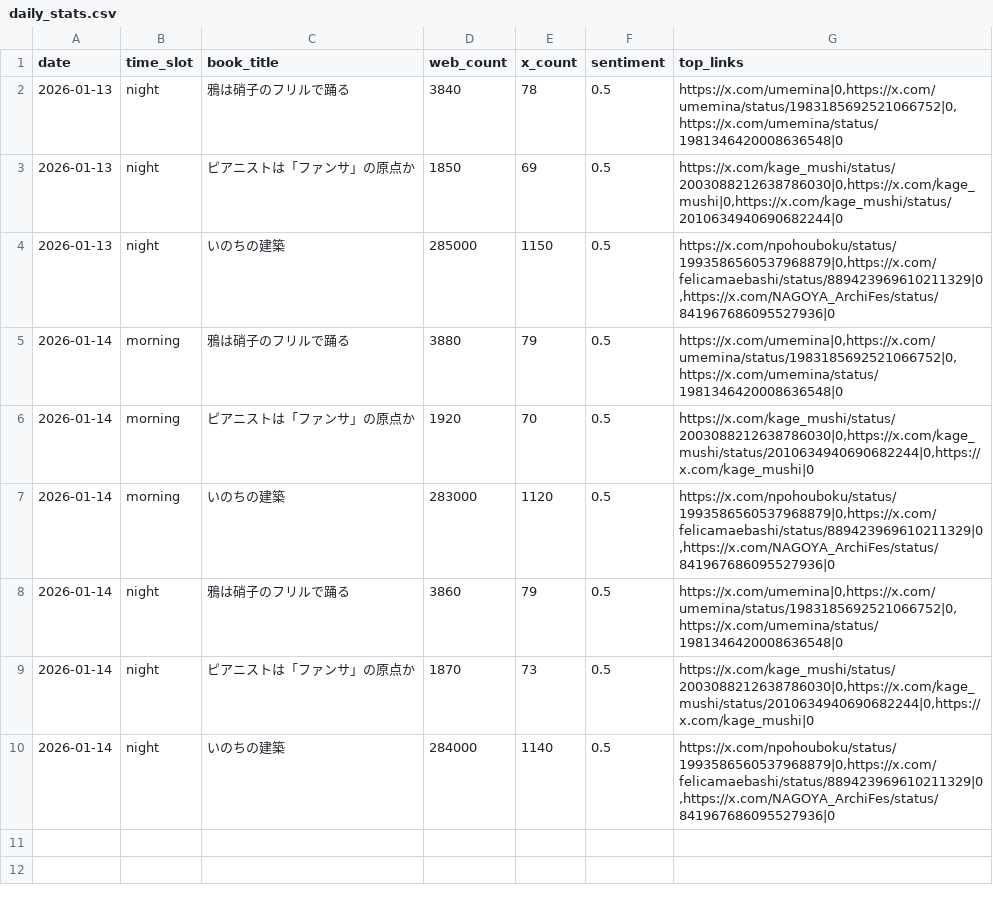
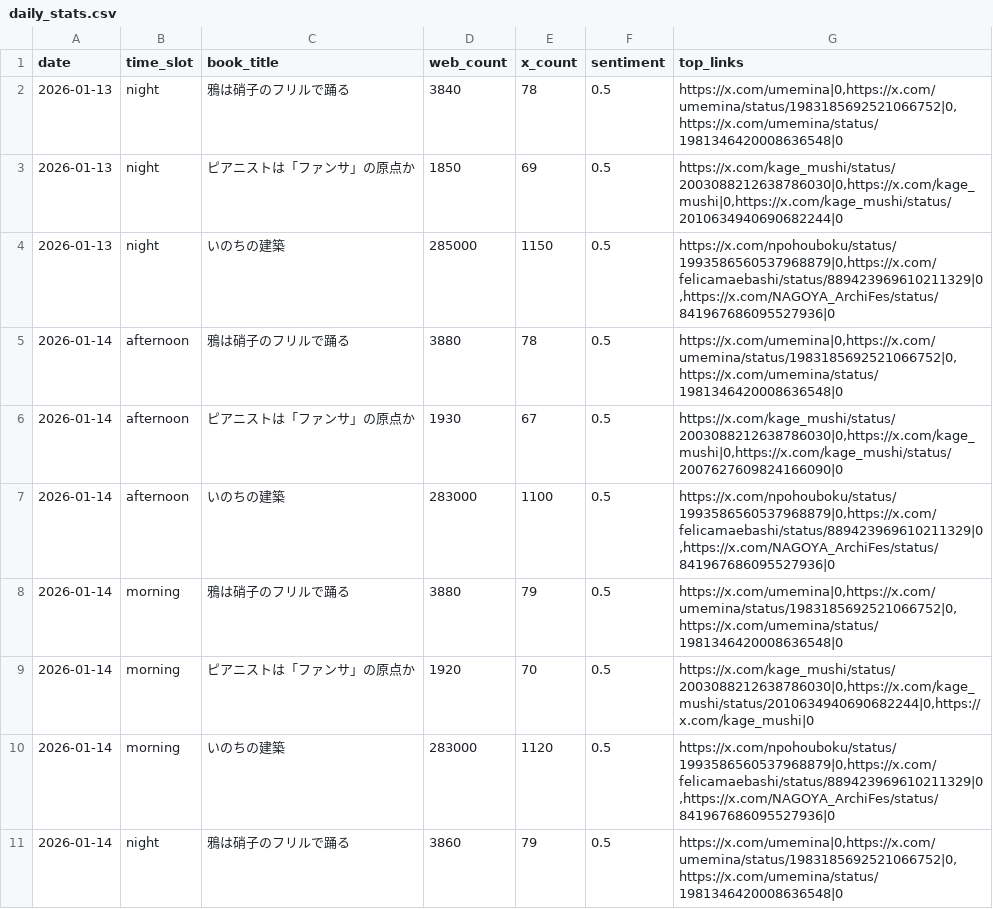
Before and after one commit to 24tomofiro/book-trend-monitor, a CSV file: data/processed/daily_stats.csv, drawn as a sheet; only a part is shown; the shorter side is filled out with more unchanged rows.

```diff
--- a/data/processed/daily_stats.csv
+++ b/data/processed/daily_stats.csv
@@ -4,2 +4,5 @@
 2026-01-13,night,いのちの建築,285000,1150,0.5,"https://x.com/npohouboku/status/1993586560537968879|0,https://x.com/felicamaebashi/status/889423969610211329|0,https://x.com/NAGOYA_ArchiFes/status/841967686095527936|0"
+2026-01-14,afternoon,鴉は硝子のフリルで踊る,3880,78,0.5,"https://x.com/umemina|0,https://x.com/umemina/status/1983185692521066752|0,https://x.com/umemina/status/1981346420008636548|0"
+2026-01-14,afternoon,ピアニストは「ファンサ」の原点か,1930,67,0.5,"https://x.com/kage_mushi/status/2003088212638786030|0,https://x.com/kage_mushi|0,https://x.com/kage_mushi/status/2007627609824166090|0"
+2026-01-14,afternoon,いのちの建築,283000,1100,0.5,"https://x.com/npohouboku/status/1993586560537968879|0,https://x.com/felicamaebashi/status/889423969610211329|0,https://x.com/NAGOYA_ArchiFes/status/841967686095527936|0"
 2026-01-14,morning,鴉は硝子のフリルで踊る,3880,79,0.5,"https://x.com/umemina|0,https://x.com/umemina/status/1983185692521066752|0,https://x.com/umemina/status/1981346420008636548|0"
```
Also changed, not shown: 4 other files.
